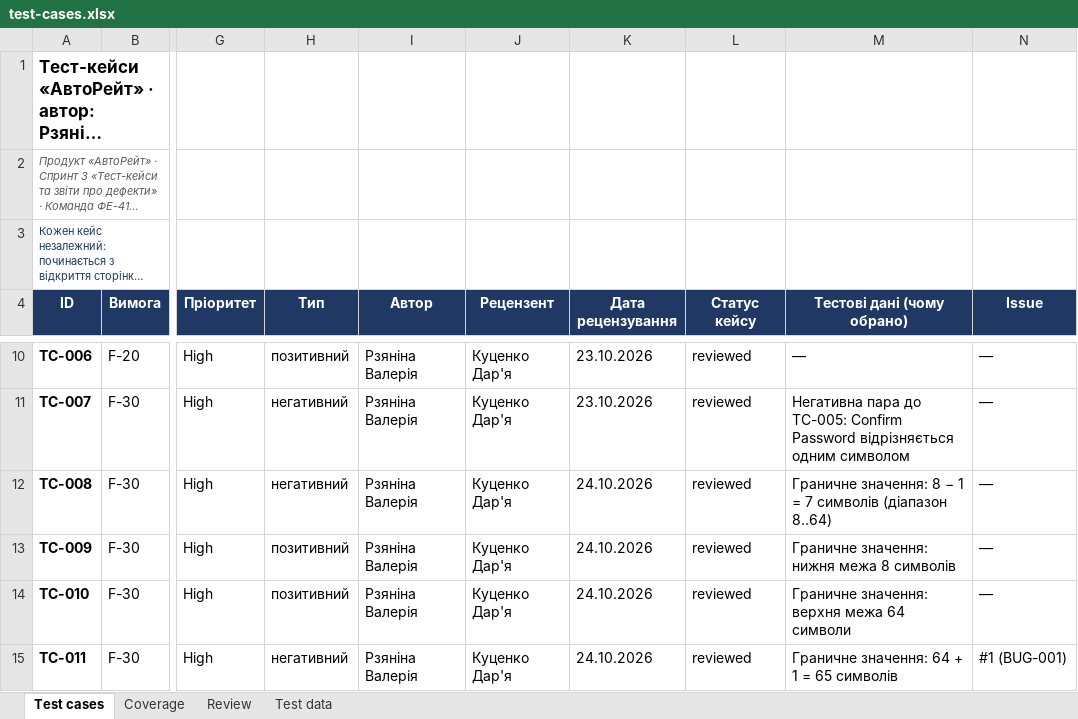
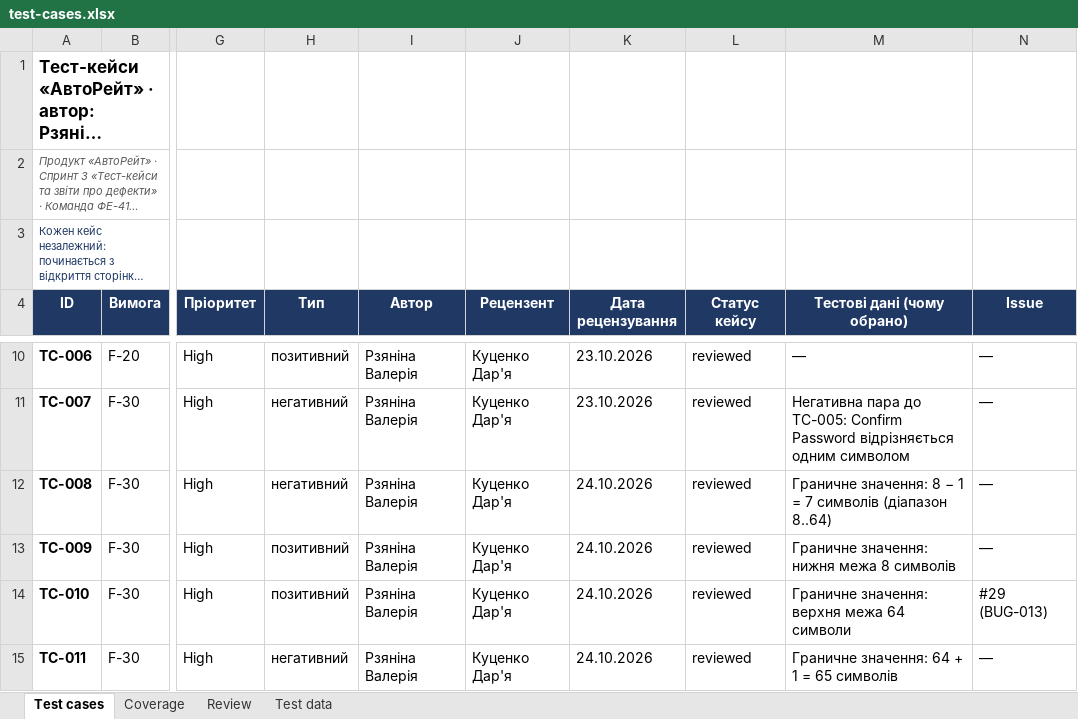
Before and after one commit to sushynskyimykolafe41-cmd/tzyapz-sprint-1, an Excel workbook: docs/sprint3/test-cases.xlsx, sheet Test cases, drawn as a sheet; only a part is shown, gaps mark what is left out; long unchanged cells end in …; values as stored, in another font and other column widths than the file's, no borders; charts and pictures not drawn; the diff covers the shown part only; the diff names each change by its address in the sheet, - before the commit and + after, or states it on an @@ line.

Commit message:
fix(S3-22): link test cases to issues #18-#29, TC-001 by F-10

```diff
--- a/docs/sprint3/test-cases.xlsx (sheet Test cases)
+++ b/docs/sprint3/test-cases.xlsx (sheet Test cases)
-N14 (Issue): —
+N14 (Issue): #29 (BUG-013)
-N15 (Issue): #1 (BUG-001)
+N15 (Issue): —
```
Also changed, not shown: 16 edited cells elsewhere in this sheet, sheet Coverage, sheet Review, sheet Test data.
